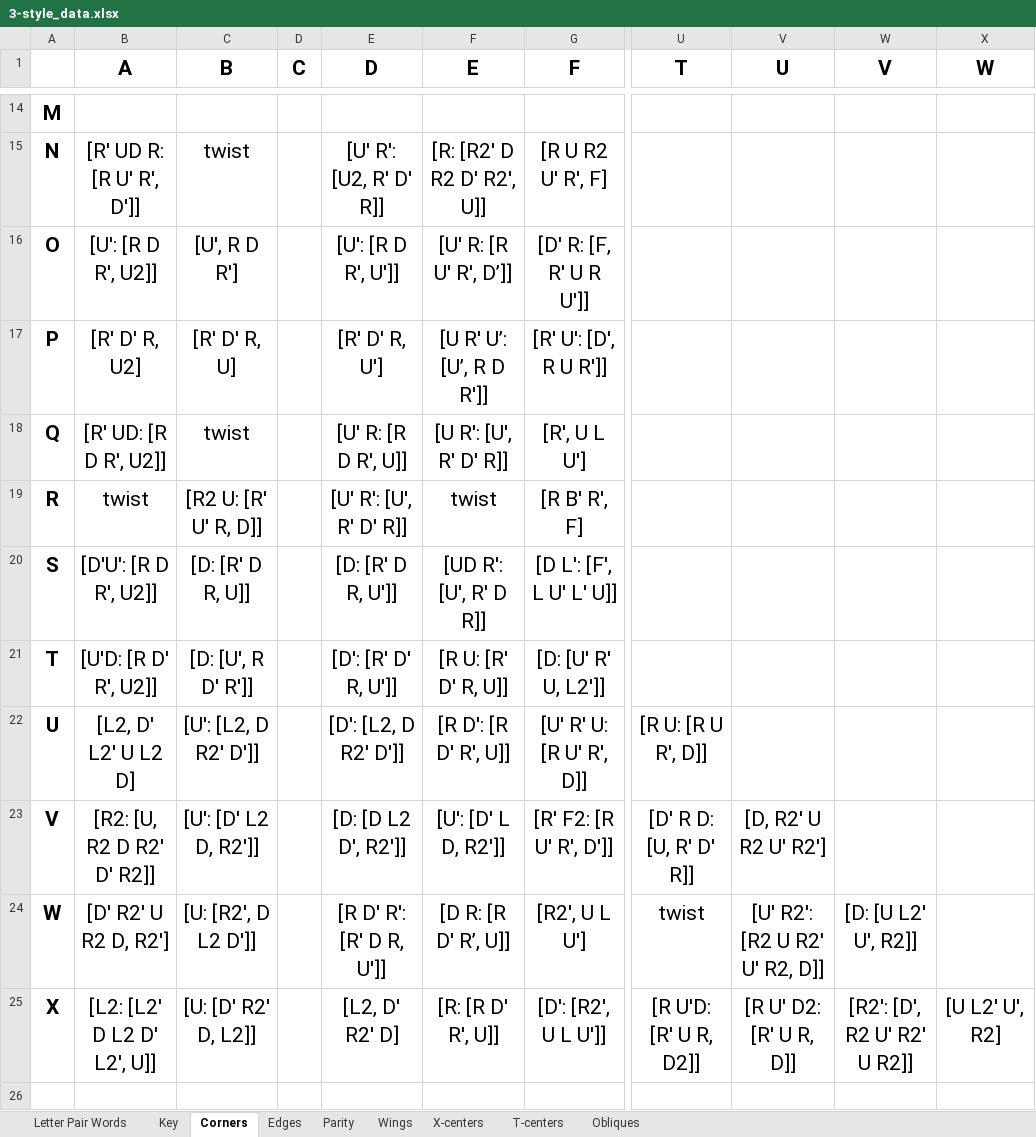
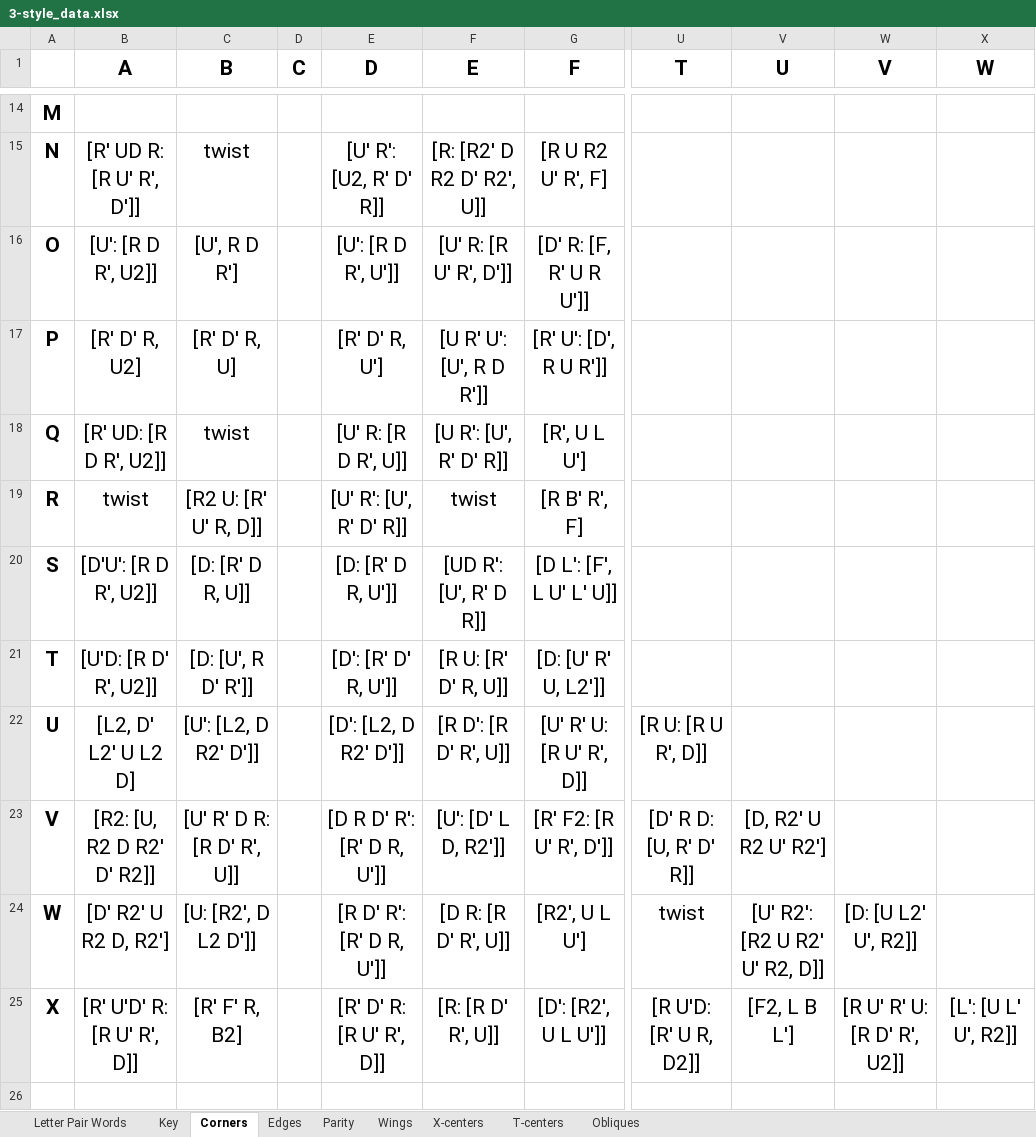
Before and after one commit to JBoulic/JBoulic.github.io, an Excel workbook: cube/data/3-style_data.xlsx, sheet Corners, drawn as a sheet; only a part is shown, gaps mark what is left out; values as stored, in another font and other column widths than the file's, no borders; conditional formats not drawn; the diff names each change by its address in the sheet, - before the commit and + after, or states it on an @@ line.

```diff
--- a/cube/data/3-style_data.xlsx (sheet Corners)
+++ b/cube/data/3-style_data.xlsx (sheet Corners)
-F16 (E): [U' R: [R U' R', D’]]
+F16 (E): [U' R: [R U' R', D']]
-F17 (E): [U R' U’: [U’, R D R']]
+F17 (E): [U R' U': [U', R D R']]
-C23 (B): [U': [D' L2 D, R2']]
+C23 (B): [U' R' D R: [R D' R', U]]
-E23 (D): [D: [D L2 D', R2']]
+E23 (D): [D R D' R': [R' D R, U']]
-F24 (E): [D R: [R D' R’, U]]
+F24 (E): [D R: [R D' R', U]]
-B25 (A): [L2: [L2' D L2 D' L2', U]]
+B25 (A): [R' U'D' R: [R U' R', D]]
-C25 (B): [U: [D' R2' D, L2]]
+C25 (B): [R' F' R, B2]
-E25 (D): [L2, D' R2' D]
+E25 (D): [R' D' R: [R U' R', D]]
-V25 (U): [R U' D2: [R' U R, D]]
+V25 (U): [F2, L B L']
-W25 (V): [R2': [D', R2 U' R2' U R2]]
+W25 (V): [R U' R' U: [R D' R', U2]]
-X25 (W): [U L2' U', R2]
+X25 (W): [L': [U L' U', R2]]
```
Also changed, not shown: 4 other files.
